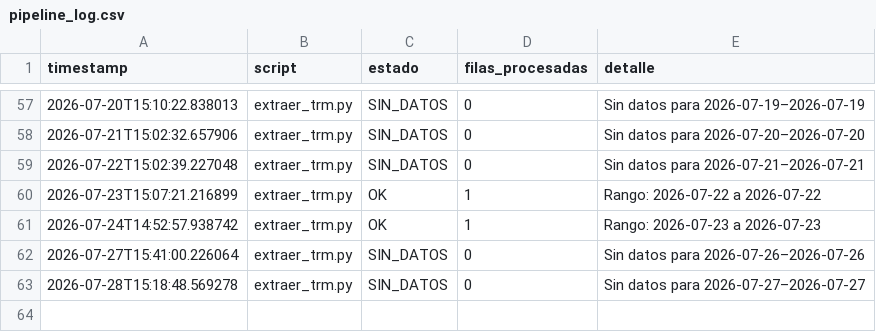
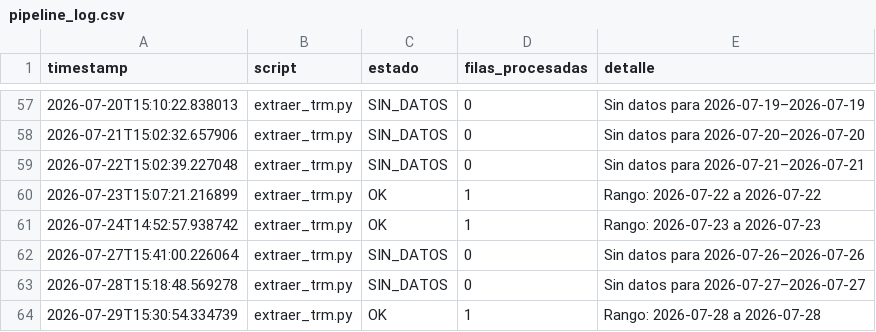
Before and after one commit to paloca05/Modelos-para-TRM-e-IPC, a CSV file: data/pipeline_log.csv, drawn as a sheet; only a part is shown, gaps mark what is left out; the diff names each change by its address in the sheet, - before the commit and + after, or states it on an @@ line.

```diff
--- a/data/pipeline_log.csv
+++ b/data/pipeline_log.csv
+row 64: 2026-07-29T15:30:54.334739 | extraer_trm.py | OK | 1 | Rango: 2026-07-28 a 2026-07-28
```
Also changed, not shown: data/macro_colombia.csv.
